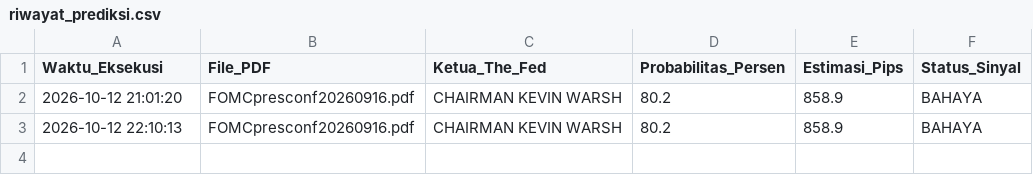
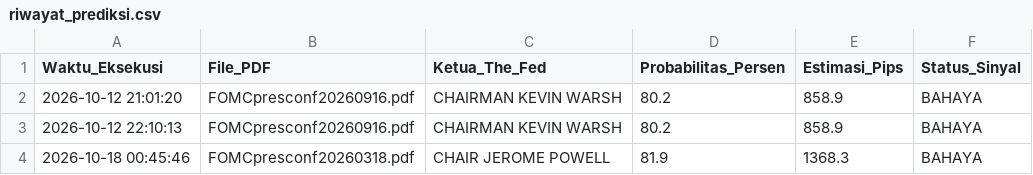
Before and after one commit to pranataa-labs/FOMC-Gold-Tail-Volatility-NLP, a CSV file: riwayat_prediksi.csv, drawn as a sheet.

```diff
--- a/riwayat_prediksi.csv
+++ b/riwayat_prediksi.csv
@@ -3 +3,2 @@ Waktu_Eksekusi,File_PDF,Ketua_The_Fed,Probabilitas_Persen,Estimasi_Pips,Status_S
 2026-10-12 22:10:13,FOMCpresconf20260916.pdf,CHAIRMAN KEVIN WARSH,80.2,858.9,BAHAYA
+2026-10-18 00:45:46,FOMCpresconf20260318.pdf,CHAIR JEROME POWELL,81.9,1368.3,BAHAYA
```
Also changed, not shown: 1 other file.
